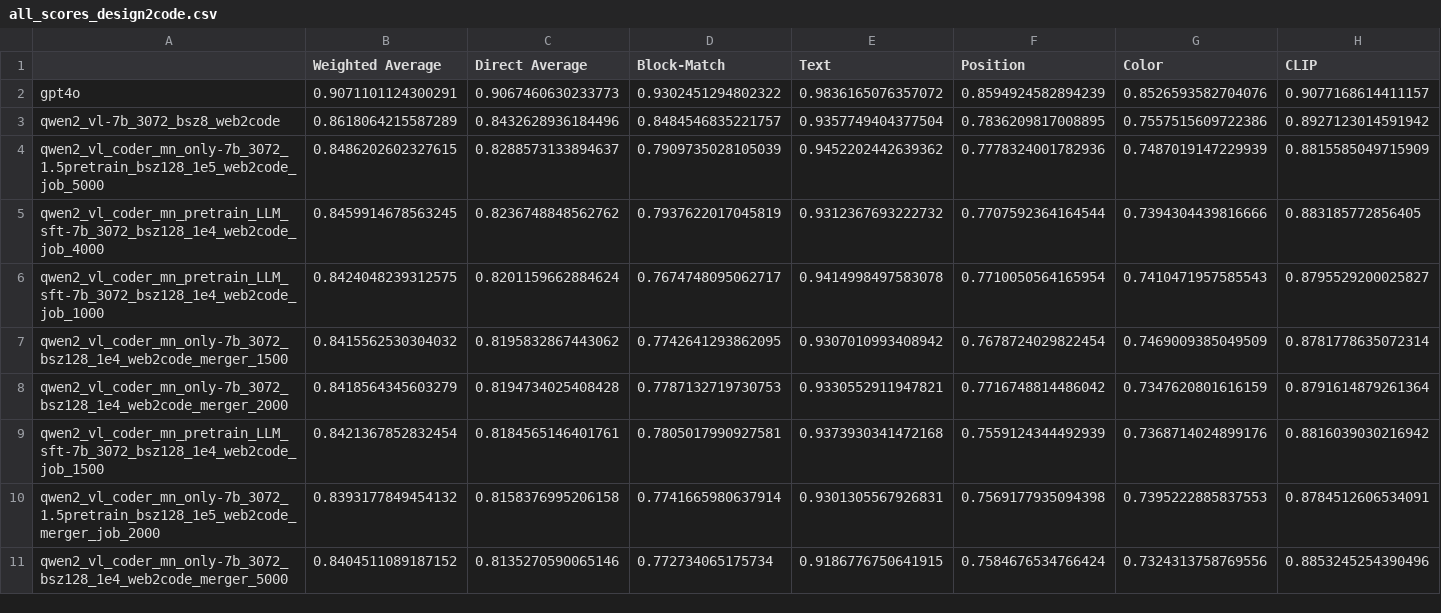
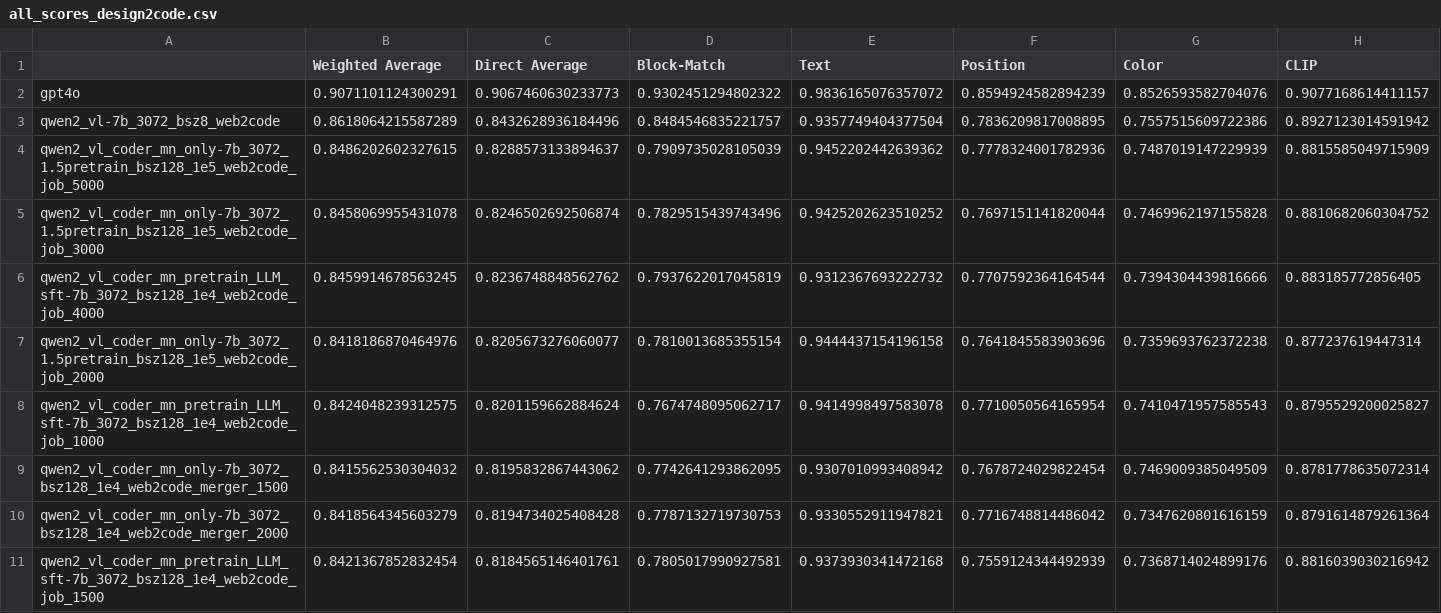
Before and after one commit to JackLingjie/Design2Code, a CSV file: Design2Code/all_scores_design2code.csv, drawn as a sheet; only a part is shown; the shorter side is filled out with more unchanged rows; rows hold the shown columns only; the diff covers the shown part only; the diff names each change by its address in the sheet, - before the commit and + after, or states it on an @@ line.

```diff
--- a/Design2Code/all_scores_design2code.csv
+++ b/Design2Code/all_scores_design2code.csv
+row 5: qwen2_vl_coder_mn_only-7b_3072_1.5pretrain_bsz128_1e5_web2code_job_3000 | 0.8458069955431078 | 0.8246502692506874 | 0.7829515439743496 | 0.9425202623510252 | 0.7697151141820044 | 0.7469962197155828 | 0.8810682060304752
+row 7: qwen2_vl_coder_mn_only-7b_3072_1.5pretrain_bsz128_1e5_web2code_job_2000 | 0.8418186870464976 | 0.8205673276060077 | 0.7810013685355154 | 0.9444437154196158 | 0.7641845583903696 | 0.7359693762372238 | 0.877237619447314
```
Also changed, not shown: 4 added rows elsewhere in this file, 6 other files.
